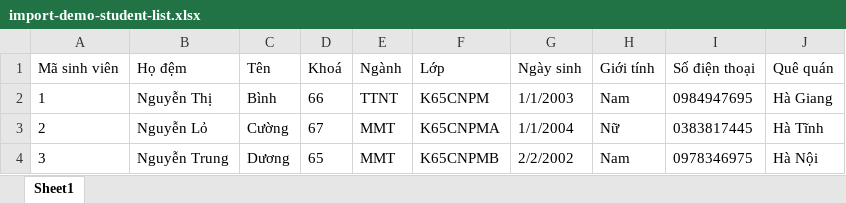
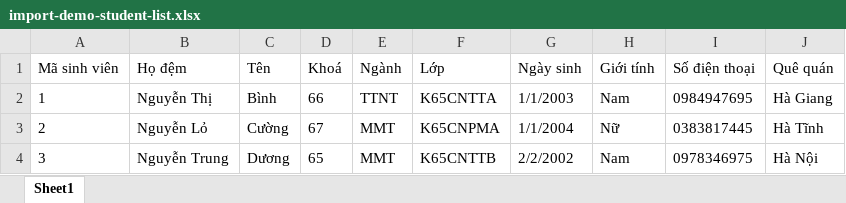
Before and after one commit to hyorenju/student-fita, an Excel workbook: import-demo-student-list.xlsx, sheet Sheet1, drawn as a sheet; values as stored, in another font and other column widths than the file's, no borders; the diff names each change by its address in the sheet, - before the commit and + after, or states it on an @@ line.

```diff
--- a/import-demo-student-list.xlsx (sheet Sheet1)
+++ b/import-demo-student-list.xlsx (sheet Sheet1)
-F2 (Lớp): K65CNPM
+F2 (Lớp): K65CNTTA
-F4 (Lớp): K65CNPMB
+F4 (Lớp): K65CNTTB
```
Also changed, not shown: import-demo-point-list.xlsx, student/upload/loi-nhap-lieu-ds-diem.xlsx, 8 other files.
